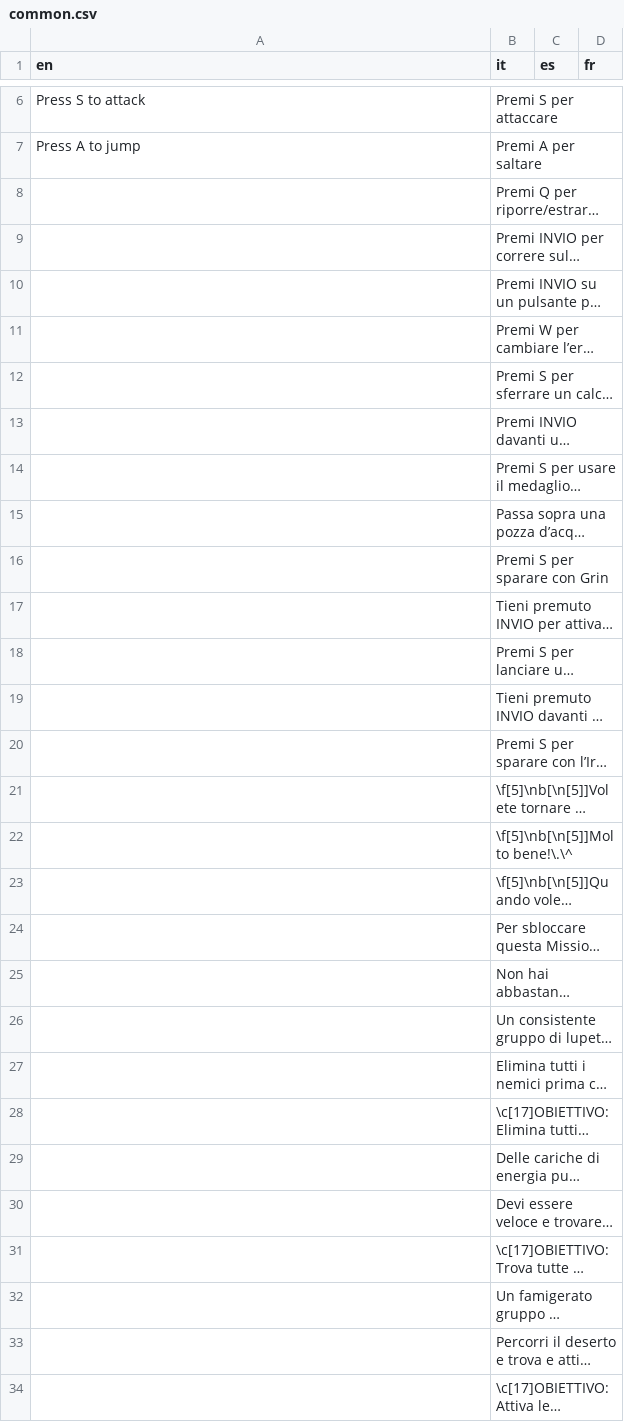
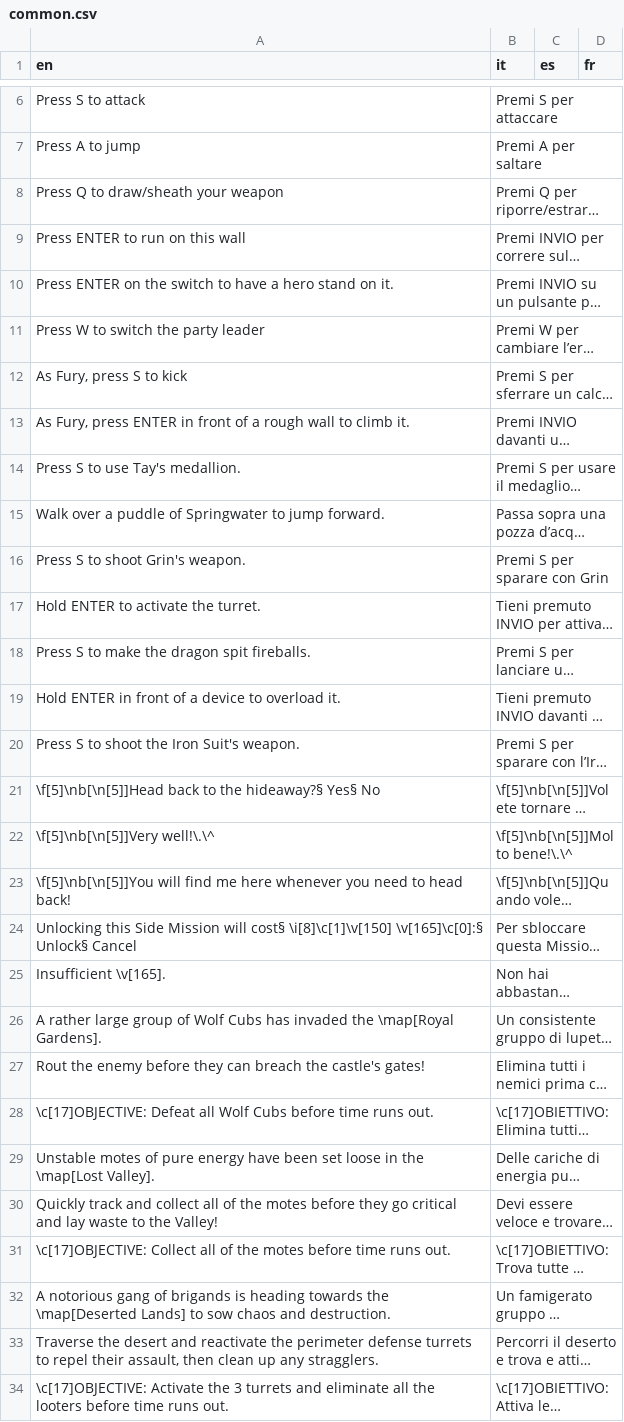
Before and after one commit to stesproject/Locale-oh3, a CSV file: common.csv, drawn as a sheet; only a part is shown, gaps mark what is left out; long unchanged cells end in …; the diff covers the shown part only; the diff names each change by its address in the sheet, - before the commit and + after, or states it on an @@ line.

```diff
--- a/common.csv
+++ b/common.csv
-A8 (en): (empty)
+A8 (en): Press Q to draw/sheath your weapon
-A9 (en): (empty)
+A9 (en): Press ENTER to run on this wall
-A10 (en): (empty)
+A10 (en): Press ENTER on the switch to have a hero stand on it.
-A11 (en): (empty)
+A11 (en): Press W to switch the party leader
-A12 (en): (empty)
+A12 (en): As Fury, press S to kick
-A13 (en): (empty)
+A13 (en): As Fury, press ENTER in front of a rough wall to climb it.
-A14 (en): (empty)
+A14 (en): Press S to use Tay's medallion.
-A15 (en): (empty)
+A15 (en): Walk over a puddle of Springwater to jump forward.
-A16 (en): (empty)
+A16 (en): Press S to shoot Grin's weapon.
-A17 (en): (empty)
+A17 (en): Hold ENTER to activate the turret.
-A18 (en): (empty)
+A18 (en): Press S to make the dragon spit fireballs.
-A19 (en): (empty)
+A19 (en): Hold ENTER in front of a device to overload it.
-A20 (en): (empty)
+A20 (en): Press S to shoot the Iron Suit's weapon.
-A21 (en): (empty)
+A21 (en): \f[5]\nb[\n[5]]Head back to the hideaway?§ Yes§ No
-A22 (en): (empty)
+A22 (en): \f[5]\nb[\n[5]]Very well!\.\^
-A23 (en): (empty)
+A23 (en): \f[5]\nb[\n[5]]You will find me here whenever you need to head back!
-A24 (en): (empty)
+A24 (en): Unlocking this Side Mission will cost§ \i[8]\c[1]\v[150] \v[165]\c[0]:§ Unlock§ Cancel
-A25 (en): (empty)
+A25 (en): Insufficient \v[165].
-A26 (en): (empty)
+A26 (en): A rather large group of Wolf Cubs has invaded the \map[Royal Gardens].
-A27 (en): (empty)
+A27 (en): Rout the enemy before they can breach the castle's gates!
-A28 (en): (empty)
+A28 (en): \c[17]OBJECTIVE: Defeat all Wolf Cubs before time runs out.
-A29 (en): (empty)
+A29 (en): Unstable motes of pure energy have been set loose in the \map[Lost Valley].
-A30 (en): (empty)
+A30 (en): Quickly track and collect all of the motes before they go critical and lay waste to the Valley!
-A31 (en): (empty)
+A31 (en): \c[17]OBJECTIVE: Collect all of the motes before time runs out.
-A32 (en): (empty)
+A32 (en): A notorious gang of brigands is heading towards the \map[Deserted Lands] to sow chaos and destruction.
-A33 (en): (empty)
+A33 (en): Traverse the desert and reactivate the perimeter defense turrets to repel their assault, then clean up any stragglers.
-A34 (en): (empty)
+A34 (en): \c[17]OBJECTIVE: Activate the 3 turrets and eliminate all the looters before time runs out.
```
Also changed, not shown: 1 added row, 1 removed row and 33 edited cells elsewhere in this file, db.csv, map15.csv, 8 other files.
